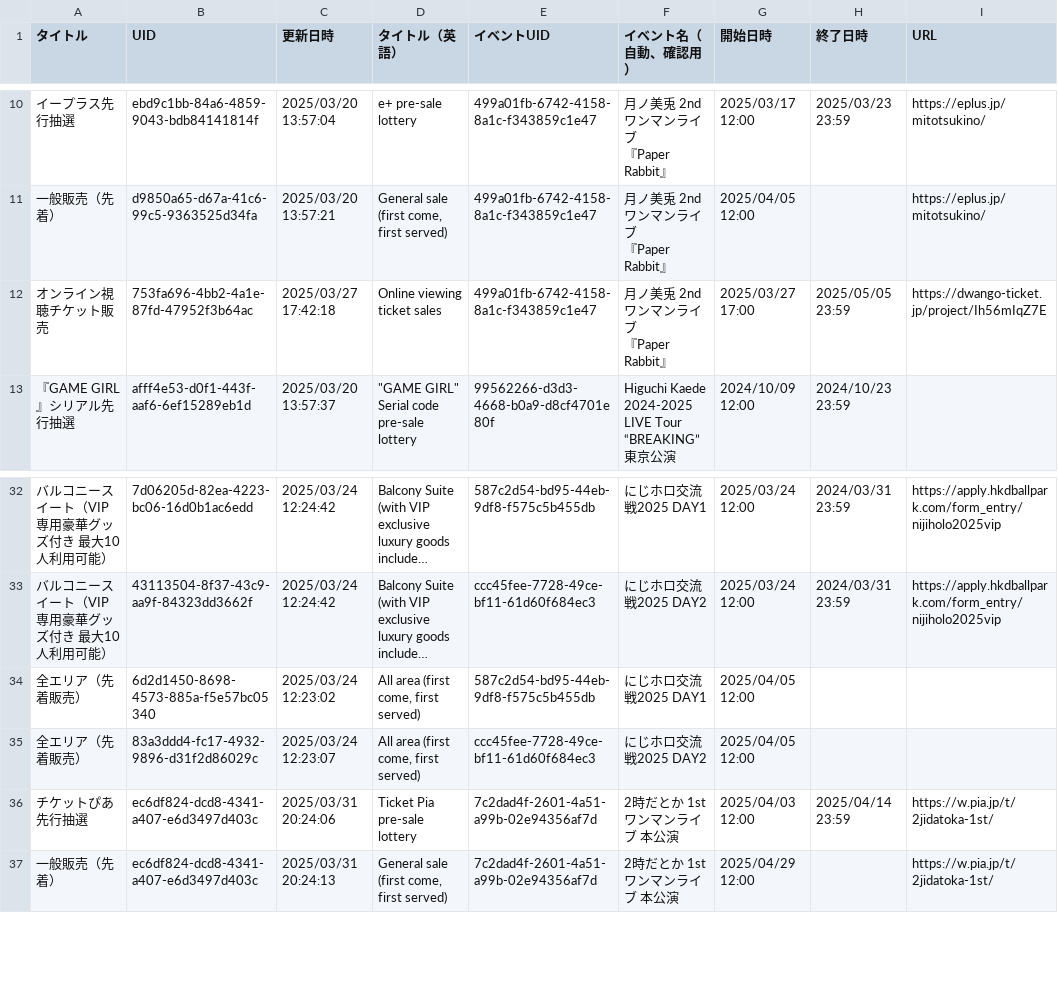
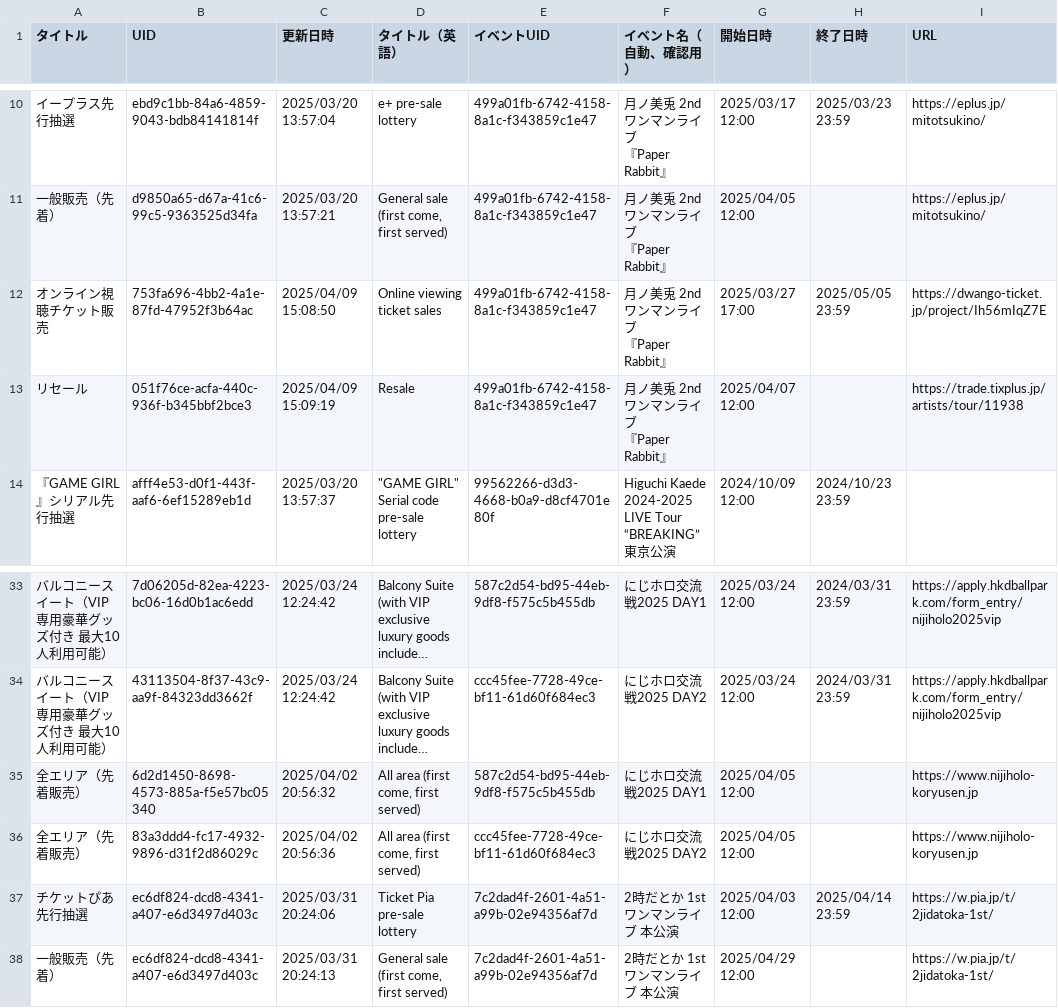
Before and after one commit to magicien/Nij.iCal, a CSV file: data/tickets.csv, drawn as a sheet; only a part is shown, gaps mark what is left out; long unchanged cells end in …; addresses are those after the commit; ↵ is a line break in a cell; the diff names each change by its address in the sheet, - before the commit and + after, or states it on an @@ line.

```diff
--- a/data/tickets.csv
+++ b/data/tickets.csv
-C12 (更新日時): 2025/03/27 17:42:18
+C12 (更新日時): 2025/04/09 15:08:50
+row 13: リセール | 051f76ce-acfa-440c-936f-b345bbf2bce3 | 2025/04/09 15:09:19 | Resale | 499a01fb-6742-4158-8a1c-f343859c1e47 | 月ノ美兎 2ndワンマンライブ ↵ 『Paper Rabbit』 | 2025/04/07 12:00 |  | https://trade.tixplus.jp/artists/tour/11938
-C35 (更新日時): 2025/03/24 12:23:02
+C35 (更新日時): 2025/04/02 20:56:32
-I35:I36 (URL): (empty)
+I35:I36 (URL): https://www.nijiholo-koryusen.jp
-C36 (更新日時): 2025/03/24 12:23:07
+C36 (更新日時): 2025/04/02 20:56:36
```
Also changed, not shown: data/events.csv, 22 other files.
